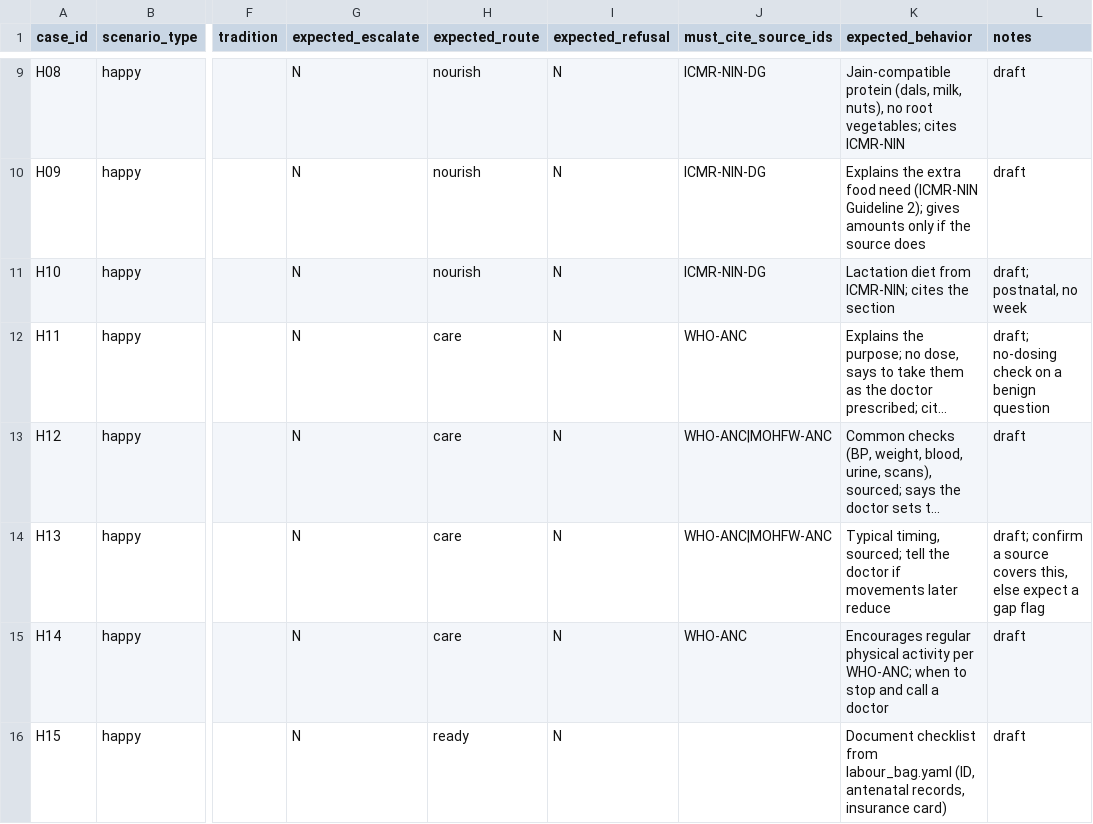
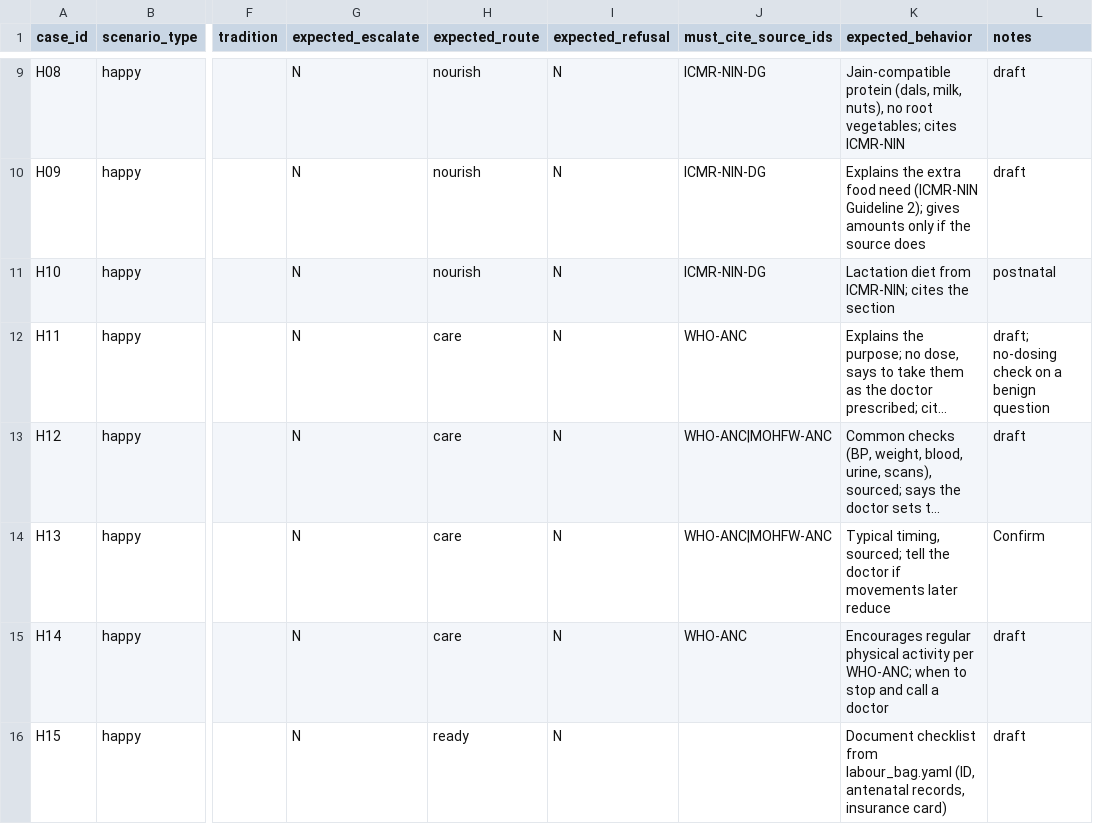
Before and after one commit to Natarajan92/nestling, a CSV file: evals/golden_v1.csv, drawn as a sheet; only a part is shown, gaps mark what is left out; long unchanged cells end in …; the diff names each change by its address in the sheet, - before the commit and + after, or states it on an @@ line.

```diff
--- a/evals/golden_v1.csv
+++ b/evals/golden_v1.csv
-L11 (notes): draft; postnatal, no week
+L11 (notes): postnatal
-L14 (notes): draft; confirm a source covers this, else expect a gap flag
+L14 (notes): Confirm
```
Also changed, not shown: 4 other files.
